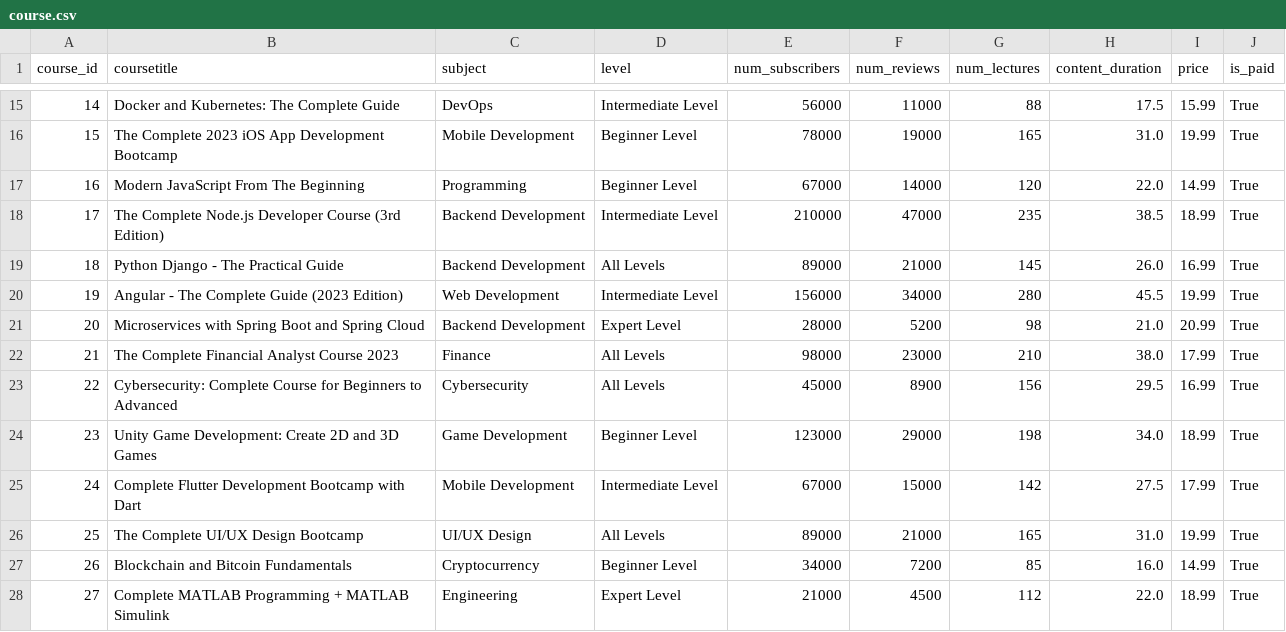
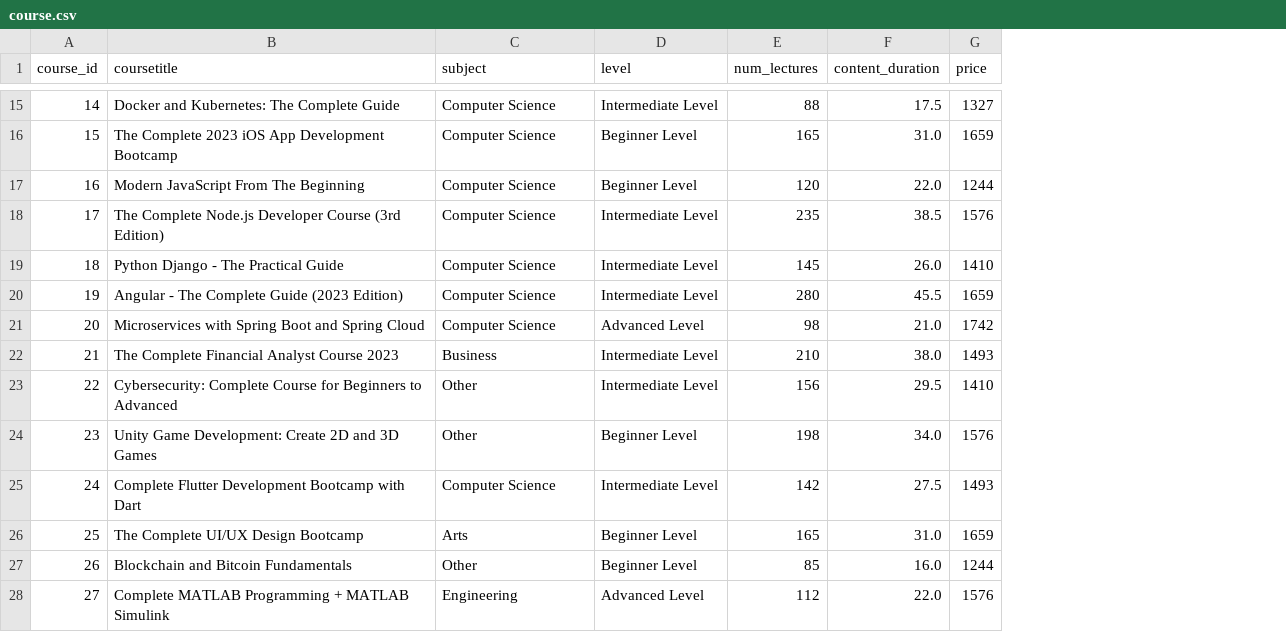
Before and after one commit to kartik03-tech/student-reccommender-app, a CSV file: course.csv, drawn as a sheet; only a part is shown, gaps mark what is left out; removed rows and columns are numbered as before the commit, all else as after; the diff covers the shown part only; the diff names each change by its address in the sheet, - before the commit and + after, or states it on an @@ line.

```diff
--- a/course.csv
+++ b/course.csv
-column E (num_subscribers), rows 15-28: 56000 | 78000 | 67000 | 210000 | 89000 | 156000 | 28000 | 98000 | 45000 | 123000 | 67000 | 89000 | 34000 | 21000
-column F (num_reviews), rows 15-28: 11000 | 19000 | 14000 | 47000 | 21000 | 34000 | 5200 | 23000 | 8900 | 29000 | 15000 | 21000 | 7200 | 4500
-column J (is_paid), rows 15-28: all True
-C15 (subject): DevOps
+C15 (subject): Computer Science
-G15 (price): 15.99
+G15 (price): 1327
-C16 (subject): Mobile Development
+C16 (subject): Computer Science
-G16 (price): 19.99
+G16 (price): 1659
-C17 (subject): Programming
+C17 (subject): Computer Science
-G17 (price): 14.99
+G17 (price): 1244
-C18:C19 (subject): Backend Development
+C18:C19 (subject): Computer Science
-G18 (price): 18.99
+G18 (price): 1576
-D19 (level): All Levels
+D19 (level): Intermediate Level
-G19 (price): 16.99
+G19 (price): 1410
-C20 (subject): Web Development
+C20 (subject): Computer Science
-G20 (price): 19.99
+G20 (price): 1659
-C21 (subject): Backend Development
+C21 (subject): Computer Science
-D21 (level): Expert Level
+D21 (level): Advanced Level
-G21 (price): 20.99
+G21 (price): 1742
-C22 (subject): Finance
+C22 (subject): Business
-D22:D23 (level): All Levels
+D22:D23 (level): Intermediate Level
-G22 (price): 17.99
+G22 (price): 1493
-C23 (subject): Cybersecurity
+C23 (subject): Other
-G23 (price): 16.99
+G23 (price): 1410
-C24 (subject): Game Development
+C24 (subject): Other
-G24 (price): 18.99
+G24 (price): 1576
-C25 (subject): Mobile Development
+C25 (subject): Computer Science
-G25 (price): 17.99
+G25 (price): 1493
-C26 (subject): UI/UX Design
+C26 (subject): Arts
-D26 (level): All Levels
+D26 (level): Beginner Level
-G26 (price): 19.99
+G26 (price): 1659
-C27 (subject): Cryptocurrency
+C27 (subject): Other
-G27 (price): 14.99
+G27 (price): 1244
-D28 (level): Expert Level
+D28 (level): Advanced Level
-G28 (price): 18.99
+G28 (price): 1576
```
Also changed, not shown: 36 edited cells elsewhere in this file.
